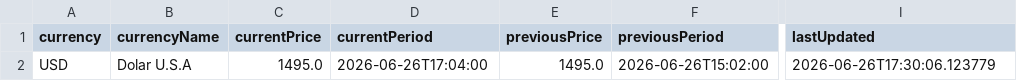
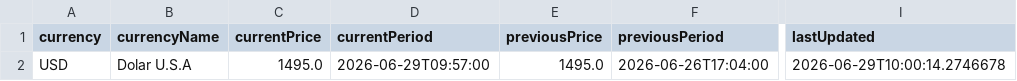
Before and after one commit to mpodeley/estado-del-sistema, a CSV file: public/data/megsa_fx.csv, drawn as a sheet; only a part is shown, gaps mark what is left out; the diff names each change by its address in the sheet, - before the commit and + after, or states it on an @@ line.

```diff
--- a/public/data/megsa_fx.csv
+++ b/public/data/megsa_fx.csv
-D2 (currentPeriod): 2026-06-26T17:04:00
+D2 (currentPeriod): 2026-06-29T09:57:00
-F2 (previousPeriod): 2026-06-26T15:02:00
+F2 (previousPeriod): 2026-06-26T17:04:00
-I2 (lastUpdated): 2026-06-26T17:30:06.123779
+I2 (lastUpdated): 2026-06-29T10:00:14.2746678
```
Also changed, not shown: public/data/enargas.csv, 21 other files.
